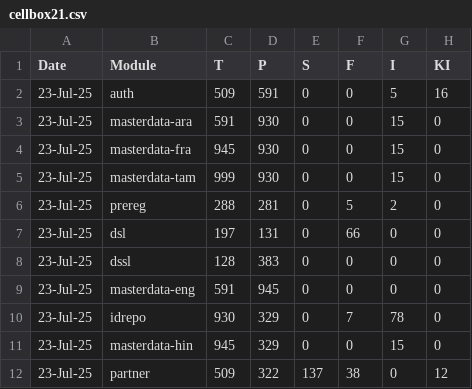
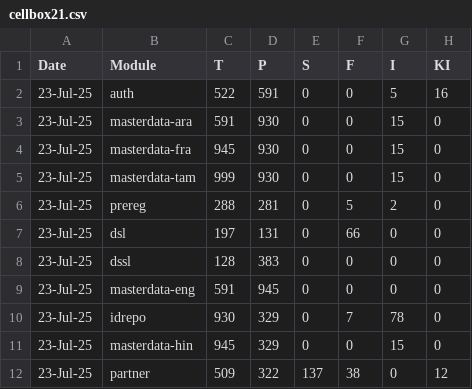
Before and after one commit to shivamg9/csv2sheet, a CSV file: source/cellbox21.csv, drawn as a sheet.

Commit message:
Update cellbox21.csv

```diff
--- a/source/cellbox21.csv
+++ b/source/cellbox21.csv
@@ -1,3 +1,3 @@
 Date,Module,T,P,S,F,I,KI,,,
-23-Jul-25,auth,509,591,0,0,5,16,,,
+23-Jul-25,auth,522,591,0,0,5,16,,,
 23-Jul-25,masterdata-ara,591,930,0,0,15,0,,,
```
